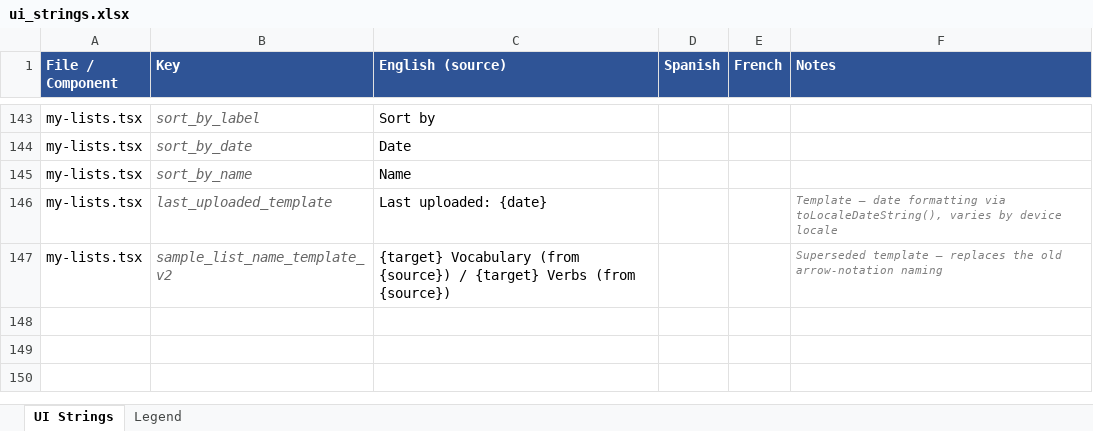
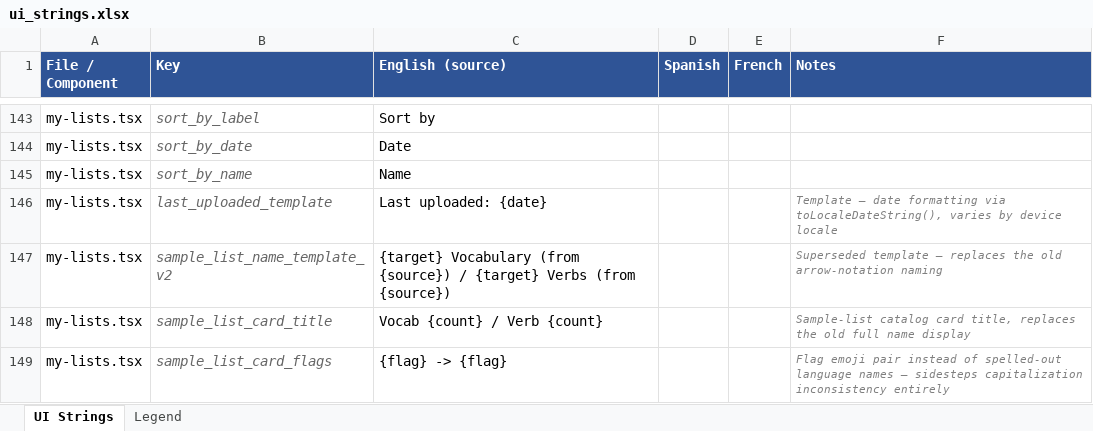
Before and after one commit to roycefum/langreps-app, an Excel workbook: localization/ui_strings.xlsx, sheet UI Strings, drawn as a sheet; only a part is shown, gaps mark what is left out; values as stored, in another font and other column widths than the file's, no borders; the diff names each change by its address in the sheet, - before the commit and + after, or states it on an @@ line.

Commit message:
Use flag emoji + word count for Sample Lists cards
Replaces the spelled-out "Spanish Vocabulary (from English)" card
display with "Vocab 50" / flag -> flag — sidesteps the language-name
capitalization inconsistency entirely and reads faster when scanning
12 catalog entries. The underlying saved list name (used once actually
added, shown in Your Lists) is unchanged.

```diff
--- a/localization/ui_strings.xlsx (sheet UI Strings)
+++ b/localization/ui_strings.xlsx (sheet UI Strings)
+row 148: my-lists.tsx | sample_list_card_title | Vocab {count} / Verb {count} |  |  | Sample-list catalog card title, replaces the old full name display
+row 149: my-lists.tsx | sample_list_card_flags | {flag} -> {flag} |  |  | Flag emoji pair instead of spelled-out language names — sidesteps capitalization inconsistency entirely
```
Also changed, not shown: 2 other files.
